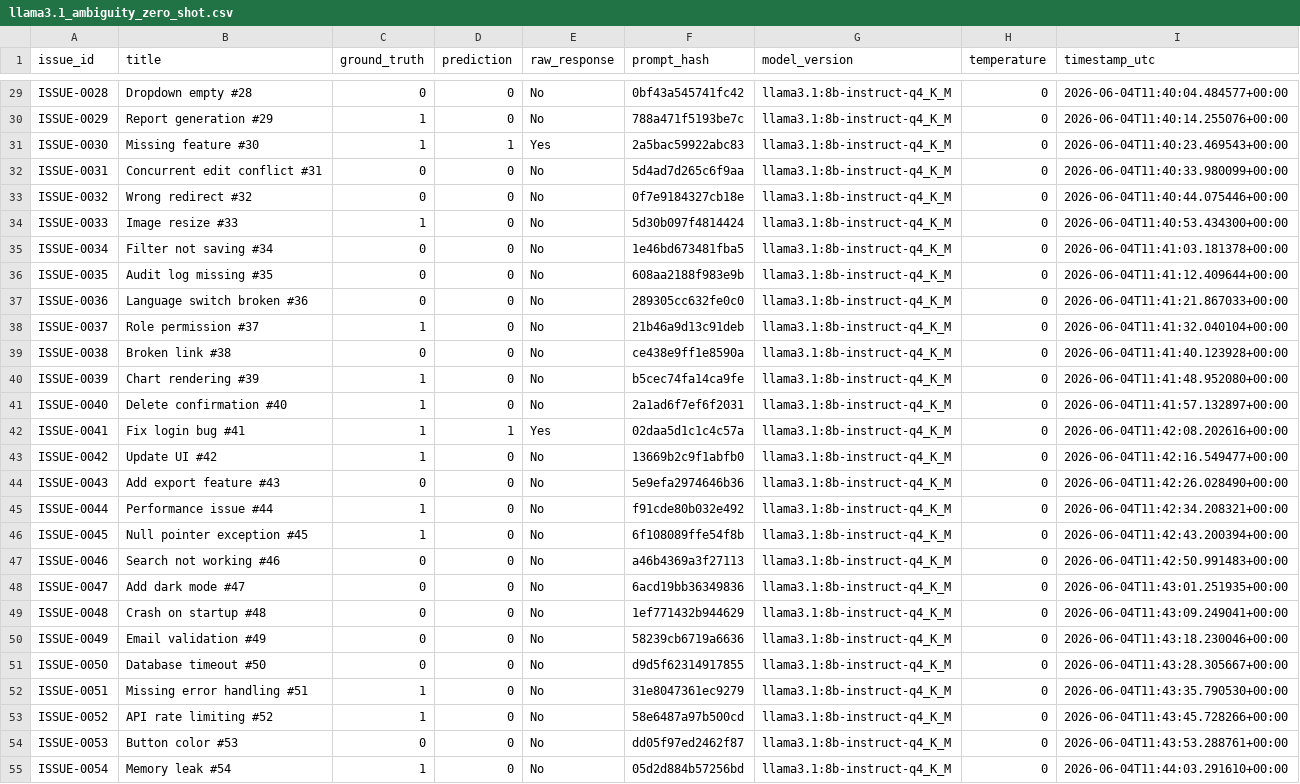
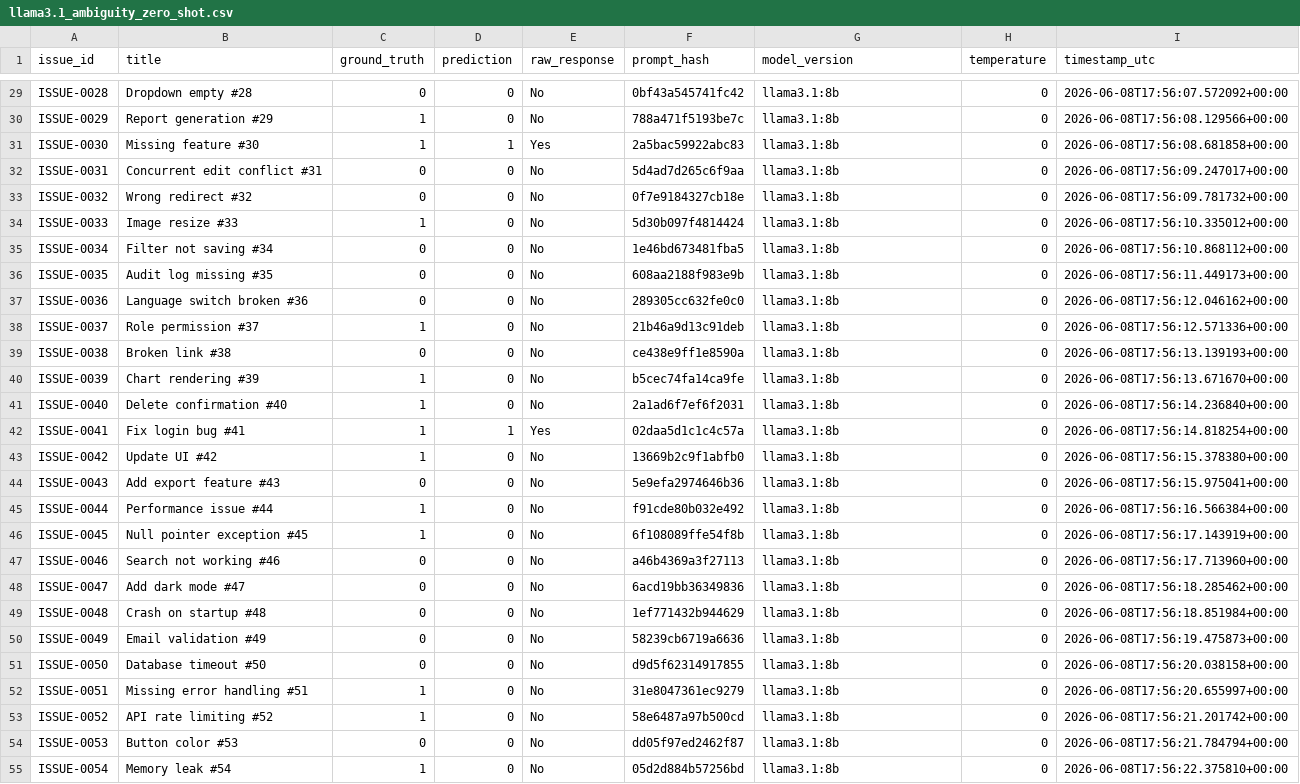
Before and after one commit to MShazilKhan7/llm_research, a CSV file: results/llama3.1/llama3.1_ambiguity_zero_shot.csv, drawn as a sheet; only a part is shown, gaps mark what is left out; the diff covers the shown part only; the diff names each change by its address in the sheet, - before the commit and + after, or states it on an @@ line.

```diff
--- a/results/llama3.1/llama3.1_ambiguity_zero_shot.csv
+++ b/results/llama3.1/llama3.1_ambiguity_zero_shot.csv
-G29:G55 (model_version): llama3.1:8b-instruct-q4_K_M
+G29:G55 (model_version): llama3.1:8b
-I29 (timestamp_utc): 2026-06-04T11:40:04.484577+00:00
+I29 (timestamp_utc): 2026-06-08T17:56:07.572092+00:00
-I30 (timestamp_utc): 2026-06-04T11:40:14.255076+00:00
+I30 (timestamp_utc): 2026-06-08T17:56:08.129566+00:00
-I31 (timestamp_utc): 2026-06-04T11:40:23.469543+00:00
+I31 (timestamp_utc): 2026-06-08T17:56:08.681858+00:00
-I32 (timestamp_utc): 2026-06-04T11:40:33.980099+00:00
+I32 (timestamp_utc): 2026-06-08T17:56:09.247017+00:00
-I33 (timestamp_utc): 2026-06-04T11:40:44.075446+00:00
+I33 (timestamp_utc): 2026-06-08T17:56:09.781732+00:00
-I34 (timestamp_utc): 2026-06-04T11:40:53.434300+00:00
+I34 (timestamp_utc): 2026-06-08T17:56:10.335012+00:00
-I35 (timestamp_utc): 2026-06-04T11:41:03.181378+00:00
+I35 (timestamp_utc): 2026-06-08T17:56:10.868112+00:00
-I36 (timestamp_utc): 2026-06-04T11:41:12.409644+00:00
+I36 (timestamp_utc): 2026-06-08T17:56:11.449173+00:00
-I37 (timestamp_utc): 2026-06-04T11:41:21.867033+00:00
+I37 (timestamp_utc): 2026-06-08T17:56:12.046162+00:00
-I38 (timestamp_utc): 2026-06-04T11:41:32.040104+00:00
+I38 (timestamp_utc): 2026-06-08T17:56:12.571336+00:00
-I39 (timestamp_utc): 2026-06-04T11:41:40.123928+00:00
+I39 (timestamp_utc): 2026-06-08T17:56:13.139193+00:00
-I40 (timestamp_utc): 2026-06-04T11:41:48.952080+00:00
+I40 (timestamp_utc): 2026-06-08T17:56:13.671670+00:00
-I41 (timestamp_utc): 2026-06-04T11:41:57.132897+00:00
+I41 (timestamp_utc): 2026-06-08T17:56:14.236840+00:00
-I42 (timestamp_utc): 2026-06-04T11:42:08.202616+00:00
+I42 (timestamp_utc): 2026-06-08T17:56:14.818254+00:00
-I43 (timestamp_utc): 2026-06-04T11:42:16.549477+00:00
+I43 (timestamp_utc): 2026-06-08T17:56:15.378380+00:00
-I44 (timestamp_utc): 2026-06-04T11:42:26.028490+00:00
+I44 (timestamp_utc): 2026-06-08T17:56:15.975041+00:00
-I45 (timestamp_utc): 2026-06-04T11:42:34.208321+00:00
+I45 (timestamp_utc): 2026-06-08T17:56:16.566384+00:00
-I46 (timestamp_utc): 2026-06-04T11:42:43.200394+00:00
+I46 (timestamp_utc): 2026-06-08T17:56:17.143919+00:00
-I47 (timestamp_utc): 2026-06-04T11:42:50.991483+00:00
+I47 (timestamp_utc): 2026-06-08T17:56:17.713960+00:00
-I48 (timestamp_utc): 2026-06-04T11:43:01.251935+00:00
+I48 (timestamp_utc): 2026-06-08T17:56:18.285462+00:00
-I49 (timestamp_utc): 2026-06-04T11:43:09.249041+00:00
+I49 (timestamp_utc): 2026-06-08T17:56:18.851984+00:00
-I50 (timestamp_utc): 2026-06-04T11:43:18.230046+00:00
+I50 (timestamp_utc): 2026-06-08T17:56:19.475873+00:00
-I51 (timestamp_utc): 2026-06-04T11:43:28.305667+00:00
+I51 (timestamp_utc): 2026-06-08T17:56:20.038158+00:00
-I52 (timestamp_utc): 2026-06-04T11:43:35.790530+00:00
+I52 (timestamp_utc): 2026-06-08T17:56:20.655997+00:00
-I53 (timestamp_utc): 2026-06-04T11:43:45.728266+00:00
+I53 (timestamp_utc): 2026-06-08T17:56:21.201742+00:00
-I54 (timestamp_utc): 2026-06-04T11:43:53.288761+00:00
+I54 (timestamp_utc): 2026-06-08T17:56:21.784794+00:00
-I55 (timestamp_utc): 2026-06-04T11:44:03.291610+00:00
+I55 (timestamp_utc): 2026-06-08T17:56:22.375810+00:00
```
Also changed, not shown: 146 edited cells elsewhere in this file, results/llama3.1/llama3.1_ambiguity_few_shot.csv, 17 other files.
